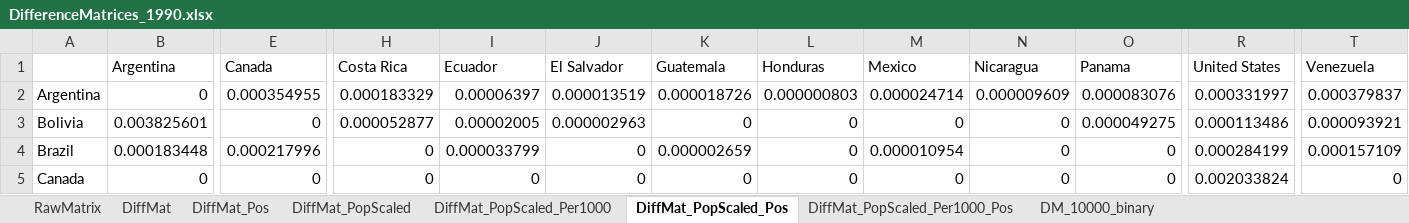
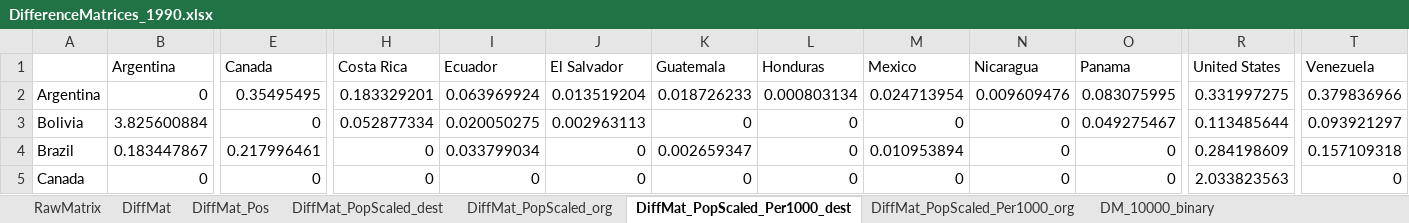
Before and after one commit to jthebl/MigrationAmericas_NetworkAnalysis, an Excel workbook: Immigration_Networks/MigrationData/Matrices/DifferenceMatrices_1990.xlsx, sheet DiffMat_PopScaled_Per1000_dest, drawn as a sheet; only a part is shown, gaps mark what is left out; values as stored, in another font and other column widths than the file's, no borders; the diff covers the shown part only; the diff names each change by its address in the sheet, - before the commit and + after, or states it on an @@ line.

```diff
--- a/Immigration_Networks/MigrationData/Matrices/DifferenceMatrices_1990.xlsx (sheet DiffMat_PopScaled_Per1000_dest)
+++ b/Immigration_Networks/MigrationData/Matrices/DifferenceMatrices_1990.xlsx (sheet DiffMat_PopScaled_Per1000_dest)
-sheet tab: DiffMat_PopScaled
+sheet tab: DiffMat_PopScaled_dest
-sheet tab: DiffMat_PopScaled_Per1000
+sheet tab: DiffMat_PopScaled_org
-sheet tab: DiffMat_PopScaled_Pos
+sheet tab: DiffMat_PopScaled_Per1000_dest
-sheet tab: DiffMat_PopScaled_Per1000_Pos
+sheet tab: DiffMat_PopScaled_Per1000_org
-E2 (Canada): 0.000354955
+E2 (Canada): 0.35495495
-H2 (Costa Rica): 0.000183329
+H2 (Costa Rica): 0.183329201
-I2 (Ecuador): 0.00006397
+I2 (Ecuador): 0.063969924
-J2 (El Salvador): 0.000013519
+J2 (El Salvador): 0.013519204
-K2 (Guatemala): 0.000018726
+K2 (Guatemala): 0.018726233
-L2 (Honduras): 0.000000803
+L2 (Honduras): 0.000803134
-M2 (Mexico): 0.000024714
+M2 (Mexico): 0.024713954
-N2 (Nicaragua): 0.000009609
+N2 (Nicaragua): 0.009609476
-O2 (Panama): 0.000083076
+O2 (Panama): 0.083075995
-R2 (United States): 0.000331997
+R2 (United States): 0.331997275
-T2 (Venezuela): 0.000379837
+T2 (Venezuela): 0.379836966
-B3 (Argentina): 0.003825601
+B3 (Argentina): 3.825600884
-H3 (Costa Rica): 0.000052877
+H3 (Costa Rica): 0.052877334
-I3 (Ecuador): 0.00002005
+I3 (Ecuador): 0.020050275
-J3 (El Salvador): 0.000002963
+J3 (El Salvador): 0.002963113
-O3 (Panama): 0.000049275
+O3 (Panama): 0.049275467
-R3 (United States): 0.000113486
+R3 (United States): 0.113485644
-T3 (Venezuela): 0.000093921
+T3 (Venezuela): 0.093921297
-B4 (Argentina): 0.000183448
+B4 (Argentina): 0.183447867
-E4 (Canada): 0.000217996
+E4 (Canada): 0.217996461
-I4 (Ecuador): 0.000033799
+I4 (Ecuador): 0.033799034
-K4 (Guatemala): 0.000002659
+K4 (Guatemala): 0.002659347
-M4 (Mexico): 0.000010954
+M4 (Mexico): 0.010953894
-R4 (United States): 0.000284199
+R4 (United States): 0.284198609
-T4 (Venezuela): 0.000157109
+T4 (Venezuela): 0.157109318
-R5 (United States): 0.002033824
+R5 (United States): 2.033823563
```
Also changed, not shown: 143 edited cells elsewhere in this sheet, sheet DiffMat_PopScaled_org, sheet DiffMat_PopScaled_Per1000_org, sheet DiffMat_PopScaled_dest, Immigration_Networks/MigrationData/Matrices/DifferenceMatrices_2000.xlsx, Immigration_Networks/MigrationData/Matrices/DifferenceMatrices_2010.xlsx, 2 other files.
